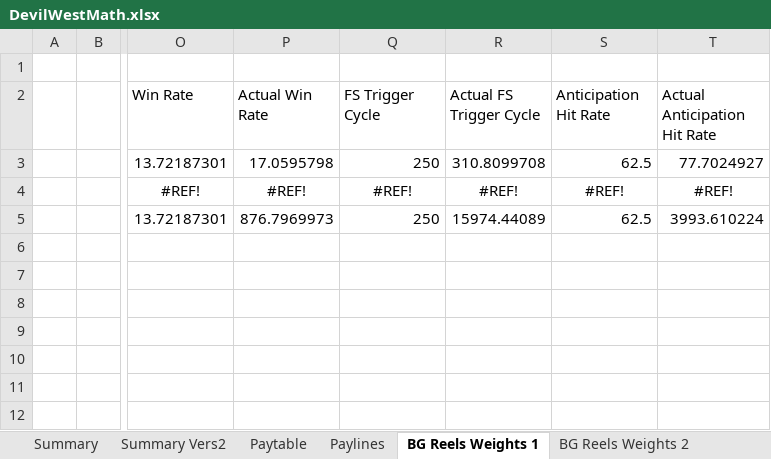
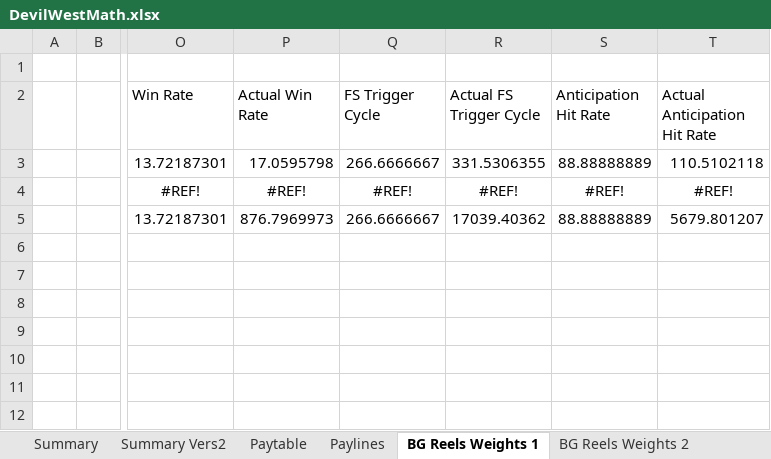
Before and after one commit to DashaBu960/dasha, an Excel workbook: source/DevilWest/DevilWest/DevilWestMath.xlsx, sheet BG Reels Weights 1, drawn as a sheet; only a part is shown, gaps mark what is left out; values as stored, in another font and other column widths than the file's, no borders; the diff names each change by its address in the sheet, - before the commit and + after, or states it on an @@ line.

```diff
--- a/source/DevilWest/DevilWest/DevilWestMath.xlsx (sheet BG Reels Weights 1)
+++ b/source/DevilWest/DevilWest/DevilWestMath.xlsx (sheet BG Reels Weights 1)
-Q3 (FS Trigger Cycle): 250
+Q3 (FS Trigger Cycle): 266.6666667
-R3 (Actual FS Trigger Cycle): 310.8099708
+R3 (Actual FS Trigger Cycle): 331.5306355
-S3 (Anticipation Hit Rate): 62.5
+S3 (Anticipation Hit Rate): 88.88888889
-T3 (Actual Anticipation Hit Rate): 77.7024927
+T3 (Actual Anticipation Hit Rate): 110.5102118
-Q5 (FS Trigger Cycle): 250
+Q5 (FS Trigger Cycle): 266.6666667
-R5 (Actual FS Trigger Cycle): 15974.44089
+R5 (Actual FS Trigger Cycle): 17039.40362
-S5 (Anticipation Hit Rate): 62.5
+S5 (Anticipation Hit Rate): 88.88888889
-T5 (Actual Anticipation Hit Rate): 3993.610224
+T5 (Actual Anticipation Hit Rate): 5679.801207
```
Also changed, not shown: sheet Base Game Reels 1, sheet Free Spins Reels 1, sheet Free Spins Reels 2, sheet Base Game Reels 3, sheet Base Game Reels 2, sheet BG Reels Weights 2, 1 more sheet, other sheet tabs, source/DevilWest/DevilWest/DevilWestIntervals.xlsx, source/DevilWest/DevilWest/DevilWestParsheet.xlsx, 5 other files.
